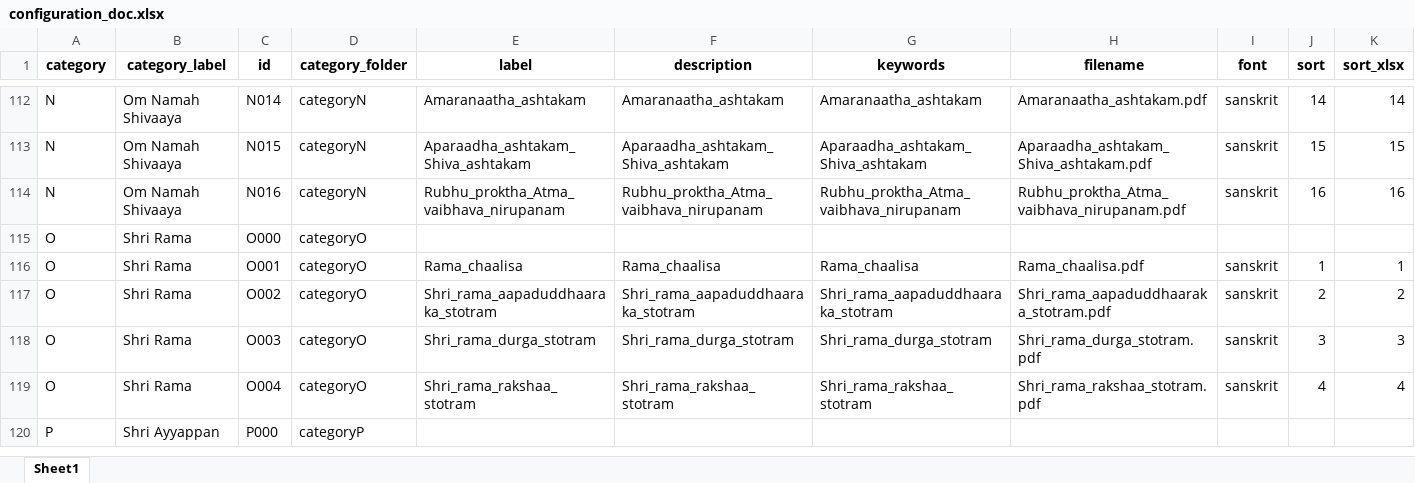
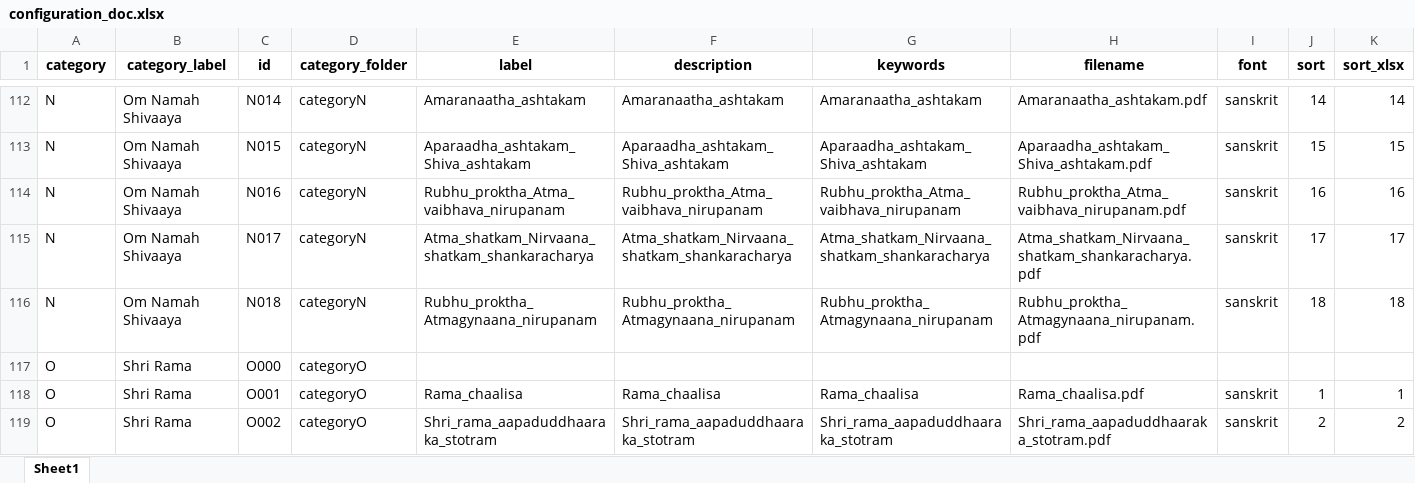
Before and after one commit to sangrahaalaya/vedametc, an Excel workbook: configuration_doc.xlsx, sheet Sheet1, drawn as a sheet; only a part is shown, gaps mark what is left out; the shorter side is filled out with more unchanged rows; values as stored, in another font and other column widths than the file's, no borders; the diff names each change by its address in the sheet, - before the commit and + after, or states it on an @@ line.

```diff
--- a/configuration_doc.xlsx (sheet Sheet1)
+++ b/configuration_doc.xlsx (sheet Sheet1)
+row 115: N | Om Namah Shivaaya | N017 | categoryN | Atma_shatkam_Nirvaana_shatkam_shankaracharya | Atma_shatkam_Nirvaana_shatkam_shankaracharya | Atma_shatkam_Nirvaana_shatkam_shankaracharya | Atma_shatkam_Nirvaana_shatkam_shankaracharya.pdf | sanskrit | 17 | 17
+row 116: N | Om Namah Shivaaya | N018 | categoryN | Rubhu_proktha_Atmagynaana_nirupanam | Rubhu_proktha_Atmagynaana_nirupanam | Rubhu_proktha_Atmagynaana_nirupanam | Rubhu_proktha_Atmagynaana_nirupanam.pdf | sanskrit | 18 | 18
```
Also changed, not shown: 2 other files.
